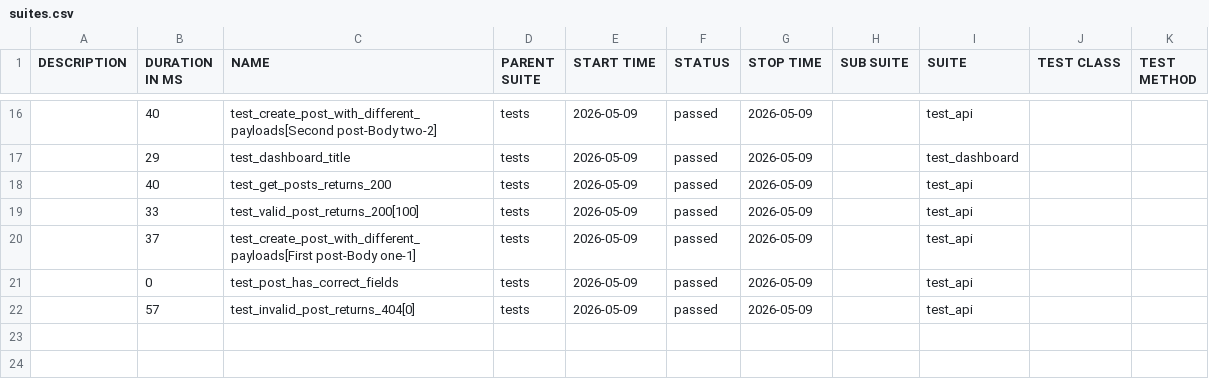
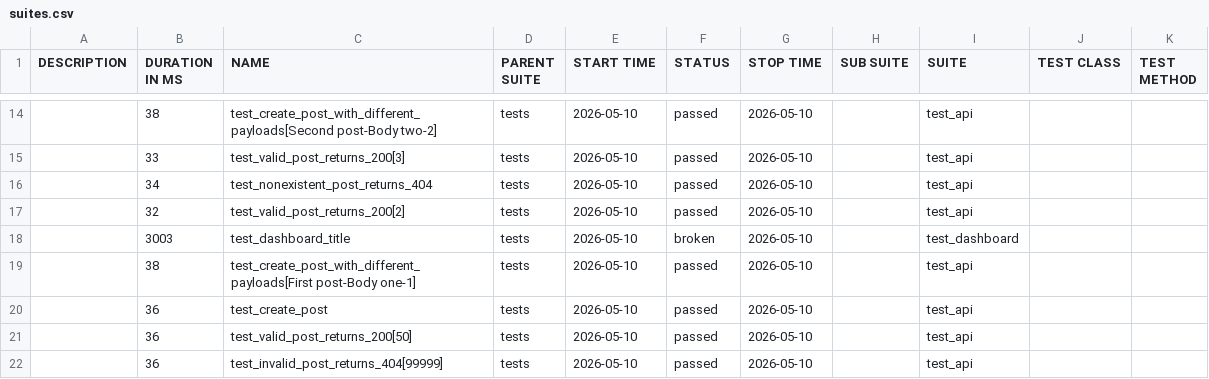
Before and after one commit to radekmeloun/testing_lessons, a CSV file: regression/data/suites.csv, drawn as a sheet; only a part is shown, gaps mark what is left out; the diff covers the shown part only.

```diff
--- a/regression/data/suites.csv
+++ b/regression/data/suites.csv
@@ -16,7 +14,9 @@
-"","40","test_create_post_with_different_payloads[Second post-Body two-2]","tests","2026-05-09","passed","2026-05-09","","test_api","",""
-"","29","test_dashboard_title","tests","2026-05-09","passed","2026-05-09","","test_dashboard","",""
-"","40","test_get_posts_returns_200","tests","2026-05-09","passed","2026-05-09","","test_api","",""
-"","33","test_valid_post_returns_200[100]","tests","2026-05-09","passed","2026-05-09","","test_api","",""
-"","37","test_create_post_with_different_payloads[First post-Body one-1]","tests","2026-05-09","passed","2026-05-09","","test_api","",""
-"","0","test_post_has_correct_fields","tests","2026-05-09","passed","2026-05-09","","test_api","",""
-"","57","test_invalid_post_returns_404[0]","tests","2026-05-09","passed","2026-05-09","","test_api","",""
+"","38","test_create_post_with_different_payloads[Second post-Body two-2]","tests","2026-05-10","passed","2026-05-10","","test_api","",""
+"","33","test_valid_post_returns_200[3]","tests","2026-05-10","passed","2026-05-10","","test_api","",""
+"","34","test_nonexistent_post_returns_404","tests","2026-05-10","passed","2026-05-10","","test_api","",""
+"","32","test_valid_post_returns_200[2]","tests","2026-05-10","passed","2026-05-10","","test_api","",""
+"","3003","test_dashboard_title","tests","2026-05-10","broken","2026-05-10","","test_dashboard","",""
+"","38","test_create_post_with_different_payloads[First post-Body one-1]","tests","2026-05-10","passed","2026-05-10","","test_api","",""
+"","36","test_create_post","tests","2026-05-10","passed","2026-05-10","","test_api","",""
+"","36","test_valid_post_returns_200[50]","tests","2026-05-10","passed","2026-05-10","","test_api","",""
+"","36","test_invalid_post_returns_404[99999]","tests","2026-05-10","passed","2026-05-10","","test_api","",""
```
Also changed, not shown: 5 added rows, 7 removed rows and 26 edited cells elsewhere in this file, 45 other files.
